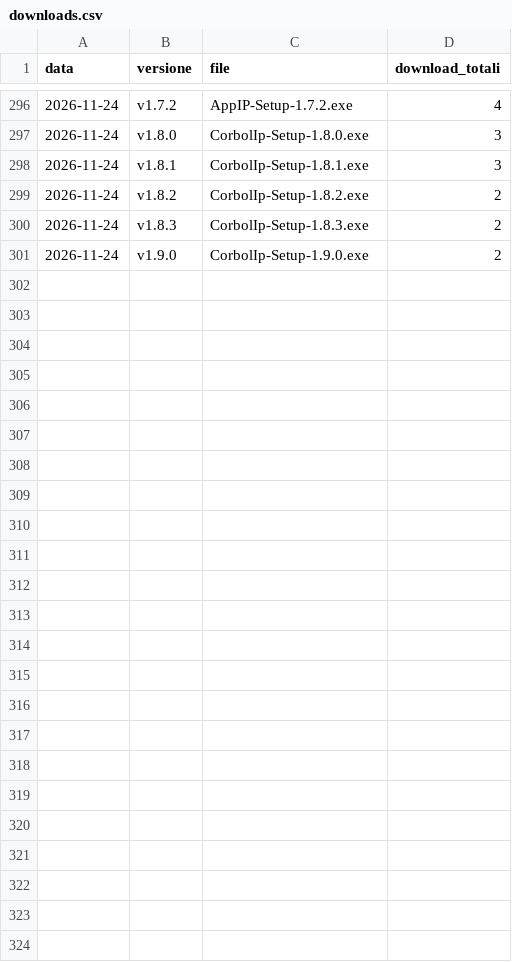
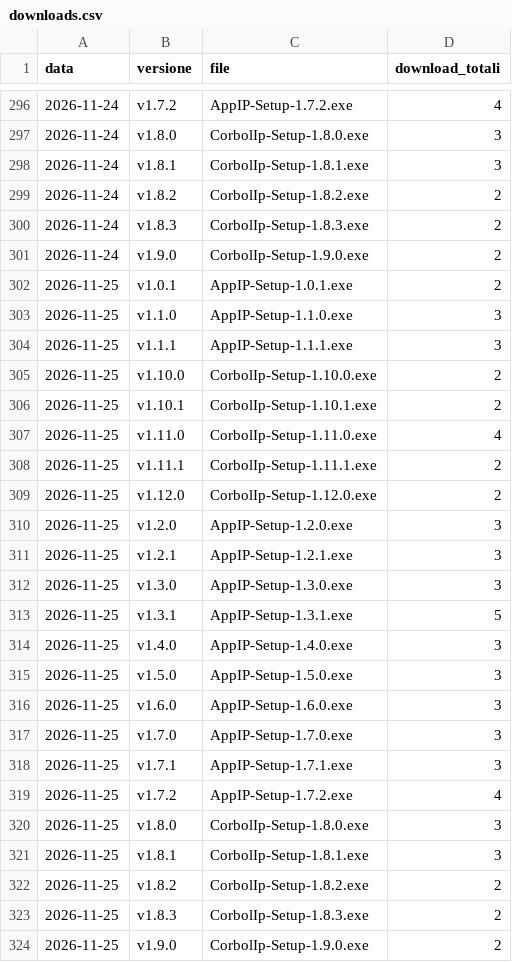
Before and after one commit to corbolma/CorbolIp, a CSV file: downloads.csv, drawn as a sheet; only a part is shown, gaps mark what is left out.

```diff
--- a/downloads.csv
+++ b/downloads.csv
@@ -301 +301,24 @@ data,versione,file,download_totali
 2026-11-24,v1.9.0,CorbolIp-Setup-1.9.0.exe,2
+2026-11-25,v1.0.1,AppIP-Setup-1.0.1.exe,2
+2026-11-25,v1.1.0,AppIP-Setup-1.1.0.exe,3
+2026-11-25,v1.1.1,AppIP-Setup-1.1.1.exe,3
+2026-11-25,v1.10.0,CorbolIp-Setup-1.10.0.exe,2
+2026-11-25,v1.10.1,CorbolIp-Setup-1.10.1.exe,2
+2026-11-25,v1.11.0,CorbolIp-Setup-1.11.0.exe,4
+2026-11-25,v1.11.1,CorbolIp-Setup-1.11.1.exe,2
+2026-11-25,v1.12.0,CorbolIp-Setup-1.12.0.exe,2
+2026-11-25,v1.2.0,AppIP-Setup-1.2.0.exe,3
+2026-11-25,v1.2.1,AppIP-Setup-1.2.1.exe,3
+2026-11-25,v1.3.0,AppIP-Setup-1.3.0.exe,3
+2026-11-25,v1.3.1,AppIP-Setup-1.3.1.exe,5
+2026-11-25,v1.4.0,AppIP-Setup-1.4.0.exe,3
+2026-11-25,v1.5.0,AppIP-Setup-1.5.0.exe,3
+2026-11-25,v1.6.0,AppIP-Setup-1.6.0.exe,3
+2026-11-25,v1.7.0,AppIP-Setup-1.7.0.exe,3
+2026-11-25,v1.7.1,AppIP-Setup-1.7.1.exe,3
+2026-11-25,v1.7.2,AppIP-Setup-1.7.2.exe,4
+2026-11-25,v1.8.0,CorbolIp-Setup-1.8.0.exe,3
+2026-11-25,v1.8.1,CorbolIp-Setup-1.8.1.exe,3
+2026-11-25,v1.8.2,CorbolIp-Setup-1.8.2.exe,2
+2026-11-25,v1.8.3,CorbolIp-Setup-1.8.3.exe,2
+2026-11-25,v1.9.0,CorbolIp-Setup-1.9.0.exe,2
```
Also changed, not shown: traffic.csv, 1 other file.
